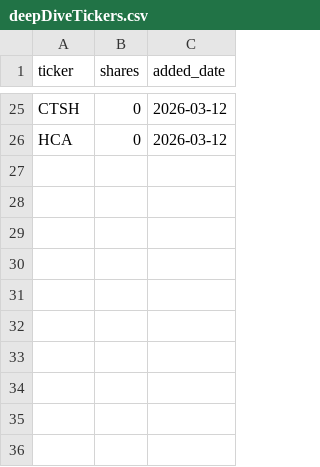
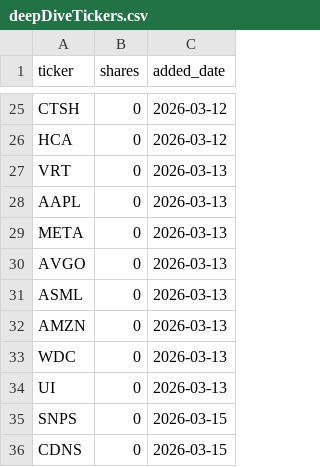
Before and after one commit to pzuzarte/valuationScripts, a CSV file: 4_portfolioAnalyzer/deepDiveTickers.csv, drawn as a sheet; only a part is shown, gaps mark what is left out.

```diff
--- a/4_portfolioAnalyzer/deepDiveTickers.csv
+++ b/4_portfolioAnalyzer/deepDiveTickers.csv
@@ -26 +26,11 @@ CTSH,0,2026-03-12
 HCA,0,2026-03-12
+VRT,0,2026-03-13
+AAPL,0,2026-03-13
+META,0,2026-03-13
+AVGO,0,2026-03-13
+ASML,0,2026-03-13
+AMZN,0,2026-03-13
+WDC,0,2026-03-13
+UI,0,2026-03-13
+SNPS,0,2026-03-15
+CDNS,0,2026-03-15
```
Also changed, not shown: deepDiveTickers/deepDiveTickers.csv, 38 other files.
